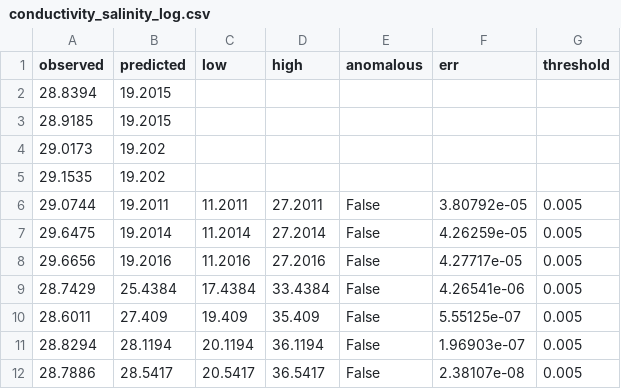
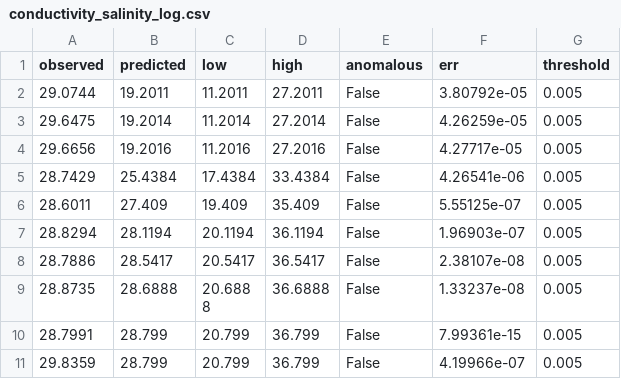
Before and after one commit to vindenez/MAAD, a CSV file: results/adapad_logs/conductivity_salinity_log.csv, drawn as a sheet; only a part is shown; the shorter side is filled out with more unchanged rows; the diff names each change by its address in the sheet, - before the commit and + after, or states it on an @@ line.

```diff
--- a/results/adapad_logs/conductivity_salinity_log.csv
+++ b/results/adapad_logs/conductivity_salinity_log.csv
-row 2: 28.8394 | 19.2015
-row 3: 28.9185 | 19.2015
-row 4: 29.0173 | 19.202
-row 5: 29.1535 | 19.202
```
Also changed, not shown: results/adapad_logs/conductivity_density_log.csv, results/adapad_logs/conductivity_soundspeed_log.csv, 23 other files.
